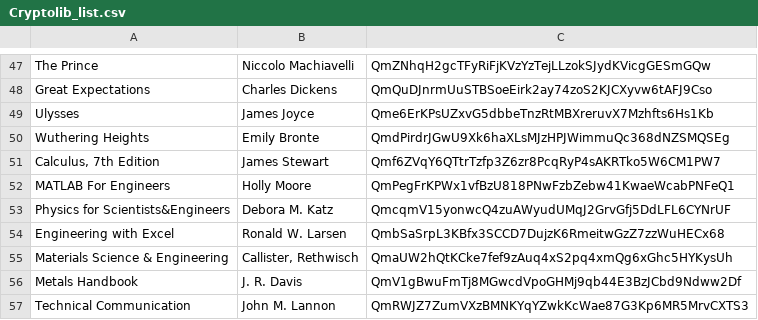
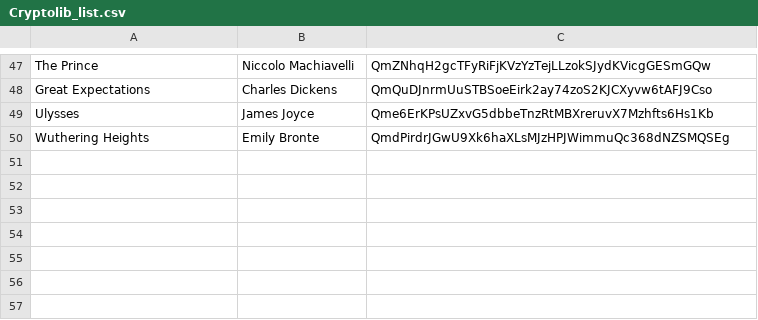
Before and after one commit to JarethRader/CryptoLib, a CSV file: components/resources/Cryptolib_list.csv, drawn as a sheet; only a part is shown, gaps mark what is left out; the diff names each change by its address in the sheet, - before the commit and + after, or states it on an @@ line.

```diff
--- a/components/resources/Cryptolib_list.csv
+++ b/components/resources/Cryptolib_list.csv
-row 51: Calculus, 7th Edition | James Stewart | Qmf6ZVqY6QTtrTzfp3Z6zr8PcqRyP4sAKRTko5W6CM1PW7
-row 52: MATLAB For Engineers | Holly Moore | QmPegFrKPWx1vfBzU818PNwFzbZebw41KwaeWcabPNFeQ1
-row 53: Physics for Scientists&Engineers | Debora M. Katz | QmcqmV15yonwcQ4zuAWyudUMqJ2GrvGfj5DdLFL6CYNrUF
-row 54: Engineering with Excel | Ronald W. Larsen | QmbSaSrpL3KBfx3SCCD7DujzK6RmeitwGzZ7zzWuHECx68
-row 55: Materials Science & Engineering | Callister, Rethwisch | QmaUW2hQtKCke7fef9zAuq4xS2pq4xmQg6xGhc5HYKysUh
-row 56: Metals Handbook | J. R. Davis | QmV1gBwuFmTj8MGwcdVpoGHMj9qb44E3BzJCbd9Ndww2Df
-row 57: Technical Communication | John M. Lannon | QmRWJZ7ZumVXzBMNKYqYZwkKcWae87G3Kp6MR5MrvCXTS3
```
Also changed, not shown: 1 other file.
